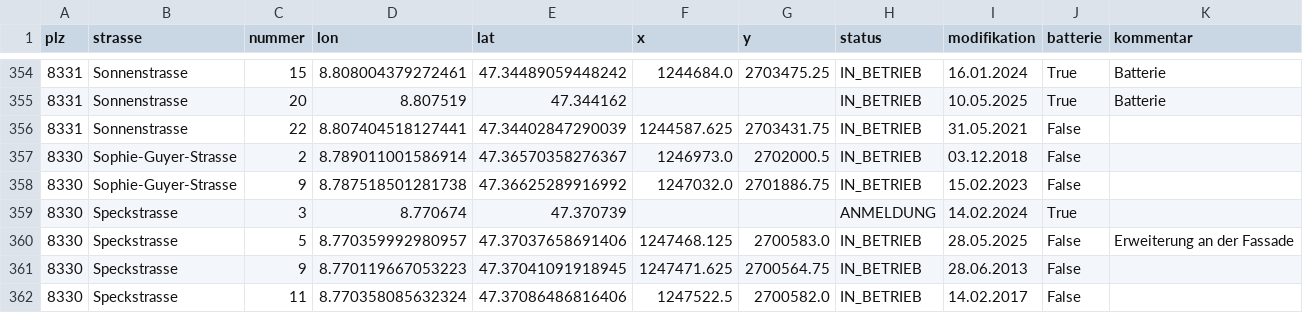
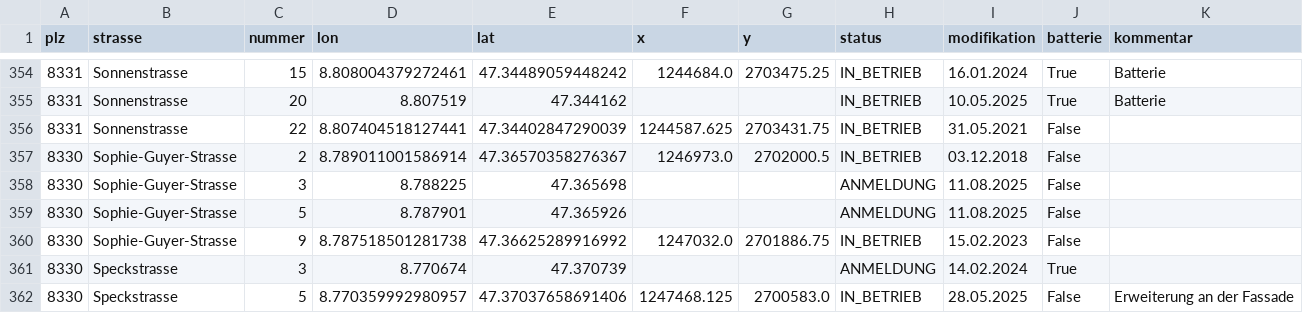
Before and after one commit to loeti82/firemap, a CSV file: pv.csv, drawn as a sheet; only a part is shown, gaps mark what is left out; the shorter side is filled out with more unchanged rows; the diff names each change by its address in the sheet, - before the commit and + after, or states it on an @@ line.

Commit message:
Sophie-Guyer-Strasse,3+5

```diff
--- a/pv.csv
+++ b/pv.csv
+row 358: 8330 | Sophie-Guyer-Strasse | 3 | 8.788225 | 47.365698 |  |  | ANMELDUNG | 11.08.2025 | False
+row 359: 8330 | Sophie-Guyer-Strasse | 5 | 8.787901 | 47.365926 |  |  | ANMELDUNG | 11.08.2025 | False
```
